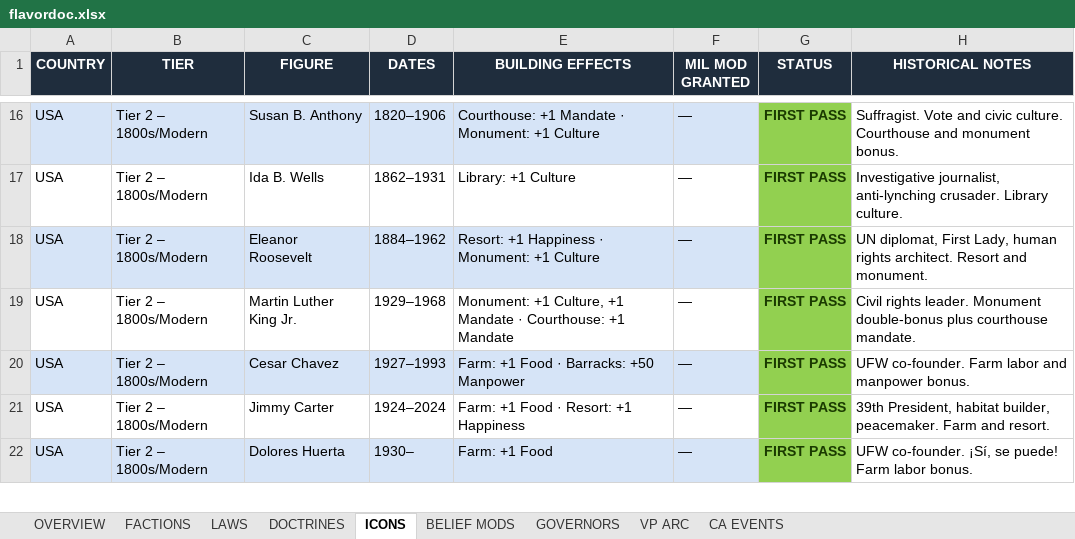
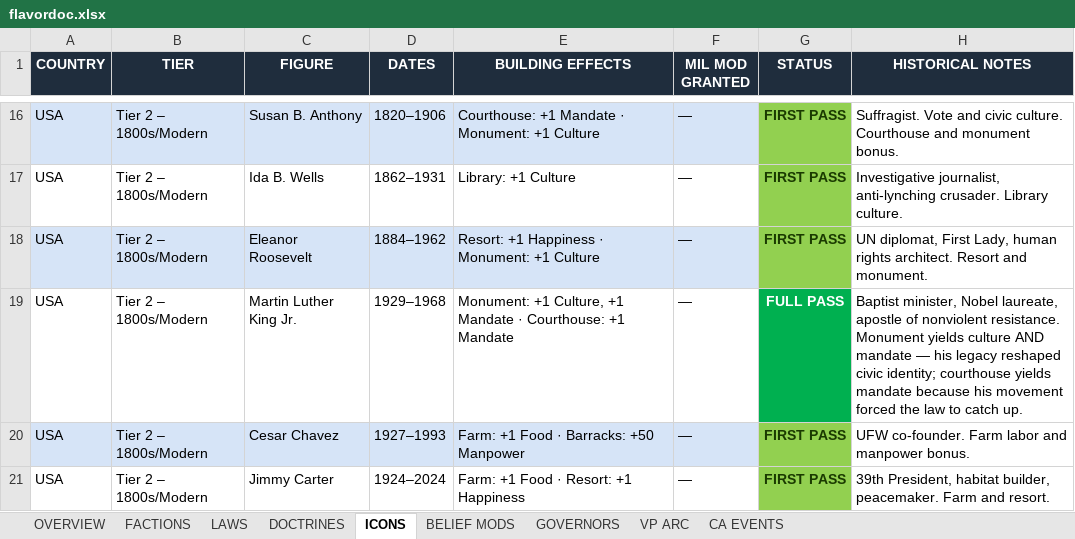
Before and after one commit to etherthegreat/mostupdatedfarsword, an Excel workbook: flavordoc.xlsx, sheet ICONS, drawn as a sheet; only a part is shown, gaps mark what is left out; the shorter side is filled out with more unchanged rows; values as stored, in another font and other column widths than the file's, no borders; the diff names each change by its address in the sheet, - before the commit and + after, or states it on an @@ line.

```diff
--- a/flavordoc.xlsx (sheet ICONS)
+++ b/flavordoc.xlsx (sheet ICONS)
-G19 (STATUS): FIRST PASS
+G19 (STATUS): FULL PASS
@@ G19 fill: #92D050 → #00B050, text colour: #1A3A00 → #FFFFFF @@
-H19 (HISTORICAL NOTES): Civil rights leader. Monument double-bonus plus courthouse mandate.
+H19 (HISTORICAL NOTES): Baptist minister, Nobel laureate, apostle of nonviolent resistance. Monument yields culture AND mandate — his legacy reshaped civic identity; courthouse yields mandate because his movement forced the law to catch up.
```
Also changed, not shown: 1 other file.
